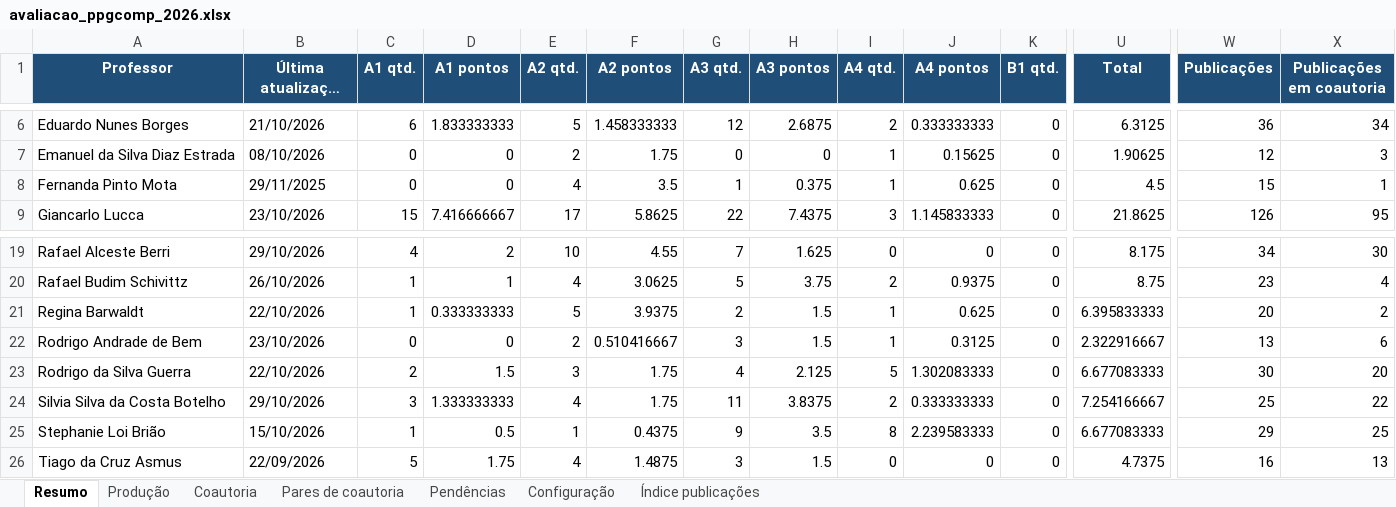
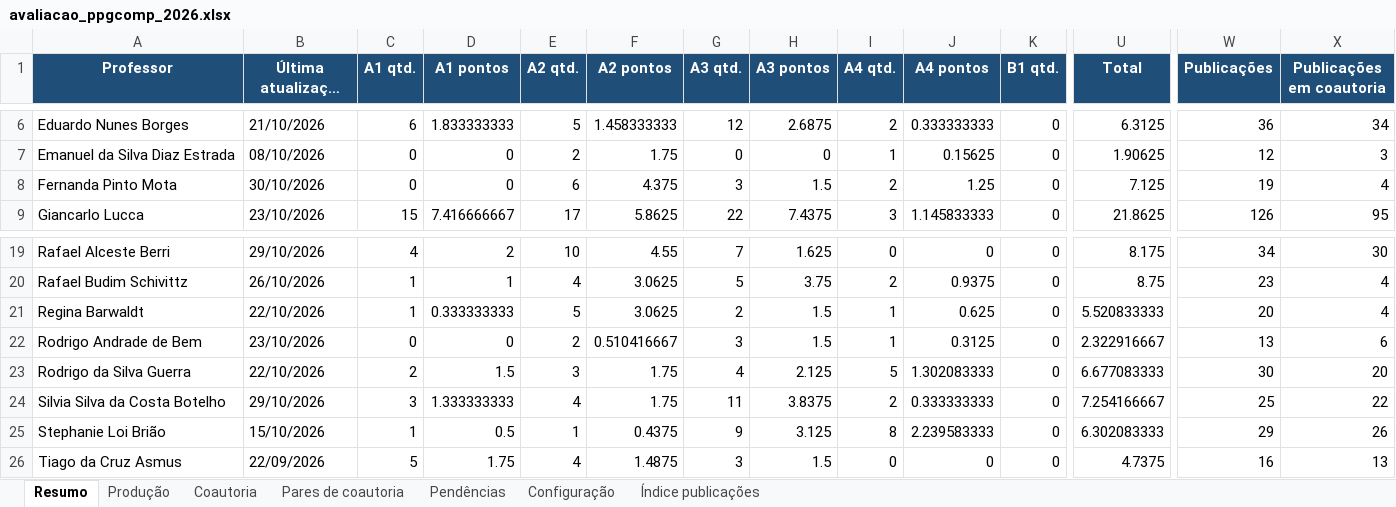
Before and after one commit to brunoldalmazo/ppgcomp-lattes, an Excel workbook: output/2026/avaliacao_ppgcomp_2026.xlsx, sheet Resumo, drawn as a sheet; only a part is shown, gaps mark what is left out; long unchanged cells end in …; values as stored, in another font and other column widths than the file's, no borders; the diff names each change by its address in the sheet, - before the commit and + after, or states it on an @@ line.

Commit message:
Atualiza dados do Lattes

```diff
--- a/output/2026/avaliacao_ppgcomp_2026.xlsx (sheet Resumo)
+++ b/output/2026/avaliacao_ppgcomp_2026.xlsx (sheet Resumo)
-B8 (Última atualização Lattes): 29/11/2025
+B8 (Última atualização Lattes): 30/10/2026
-E8 (A2 qtd.): 4
+E8 (A2 qtd.): 6
-F8 (A2 pontos): 3.5
+F8 (A2 pontos): 4.375
-G8 (A3 qtd.): 1
+G8 (A3 qtd.): 3
-H8 (A3 pontos): 0.375
+H8 (A3 pontos): 1.5
-I8 (A4 qtd.): 1
+I8 (A4 qtd.): 2
-J8 (A4 pontos): 0.625
+J8 (A4 pontos): 1.25
-U8 (Total): 4.5
+U8 (Total): 7.125
-W8 (Publicações): 15
+W8 (Publicações): 19
-X8 (Publicações em coautoria): 1
+X8 (Publicações em coautoria): 4
-F21 (A2 pontos): 3.9375
+F21 (A2 pontos): 3.0625
-U21 (Total): 6.395833333
+U21 (Total): 5.520833333
-X21 (Publicações em coautoria): 2
+X21 (Publicações em coautoria): 4
-H25 (A3 pontos): 3.5
+H25 (A3 pontos): 3.125
-U25 (Total): 6.677083333
+U25 (Total): 6.302083333
-X25 (Publicações em coautoria): 25
+X25 (Publicações em coautoria): 26
```
Also changed, not shown: sheet Produção, sheet Coautoria, sheet Índice publicações, sheet Pendências, sheet Pares de coautoria, 1 other file.
